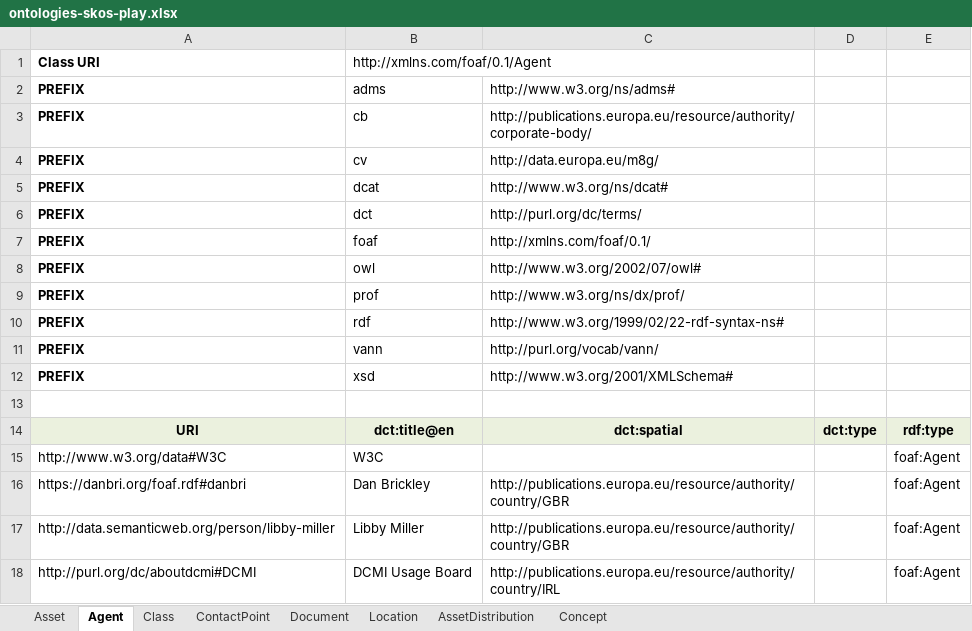
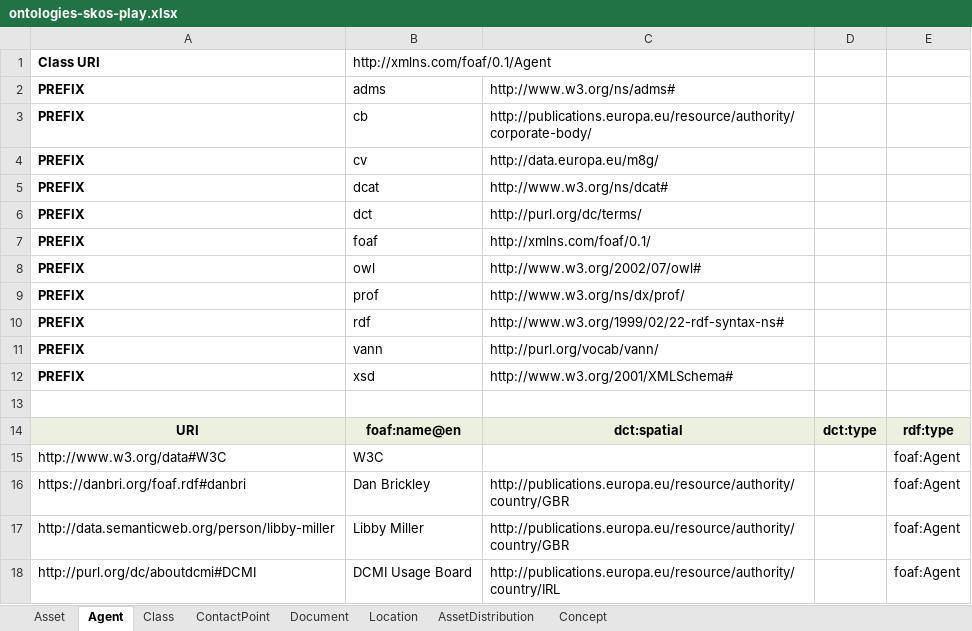
Before and after one commit to SEMICeu/EU-wide-Registry-of-Semantic-Models, an Excel workbook: SR-dev/metadata/ontologies-skos-play.xlsx, sheet Agent, drawn as a sheet; values as stored, in another font and other column widths than the file's, no borders; the diff names each change by its address in the sheet, - before the commit and + after, or states it on an @@ line.

Commit message:
Correction of errors in CV and common ontologies data

```diff
--- a/SR-dev/metadata/ontologies-skos-play.xlsx (sheet Agent)
+++ b/SR-dev/metadata/ontologies-skos-play.xlsx (sheet Agent)
-B14: dct:title@en
+B14: foaf:name@en
```
Also changed, not shown: SR-dev/metadata/cv-skos-play.xlsx, 2 other files.
